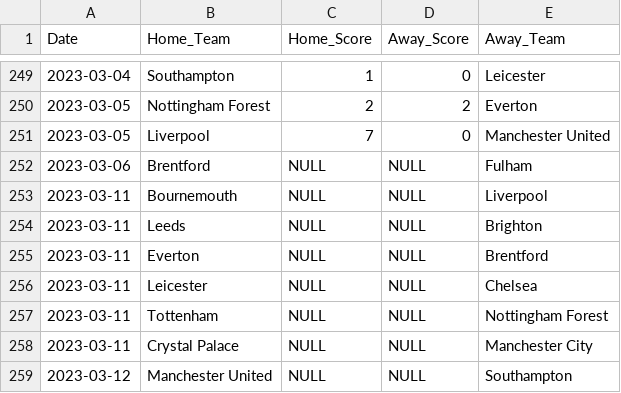
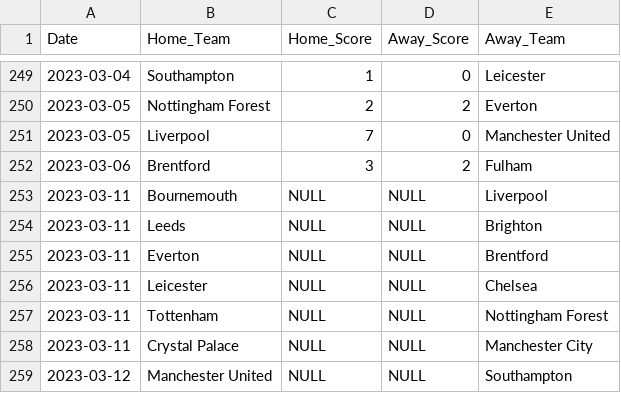
Before and after one commit to gabriella-martin/Manchester-United, a CSV file: data/fixtures.csv, drawn as a sheet; only a part is shown, gaps mark what is left out.

```diff
--- a/data/fixtures.csv
+++ b/data/fixtures.csv
@@ -251,3 +251,3 @@ Date,Home_Team,Home_Score,Away_Score,Away_Team
 2023-03-05,Liverpool,7,0,Manchester United
-2023-03-06,Brentford,NULL,NULL,Fulham
+2023-03-06,Brentford,3,2,Fulham
 2023-03-11,Bournemouth,NULL,NULL,Liverpool
```
Also changed, not shown: 11 other files.
